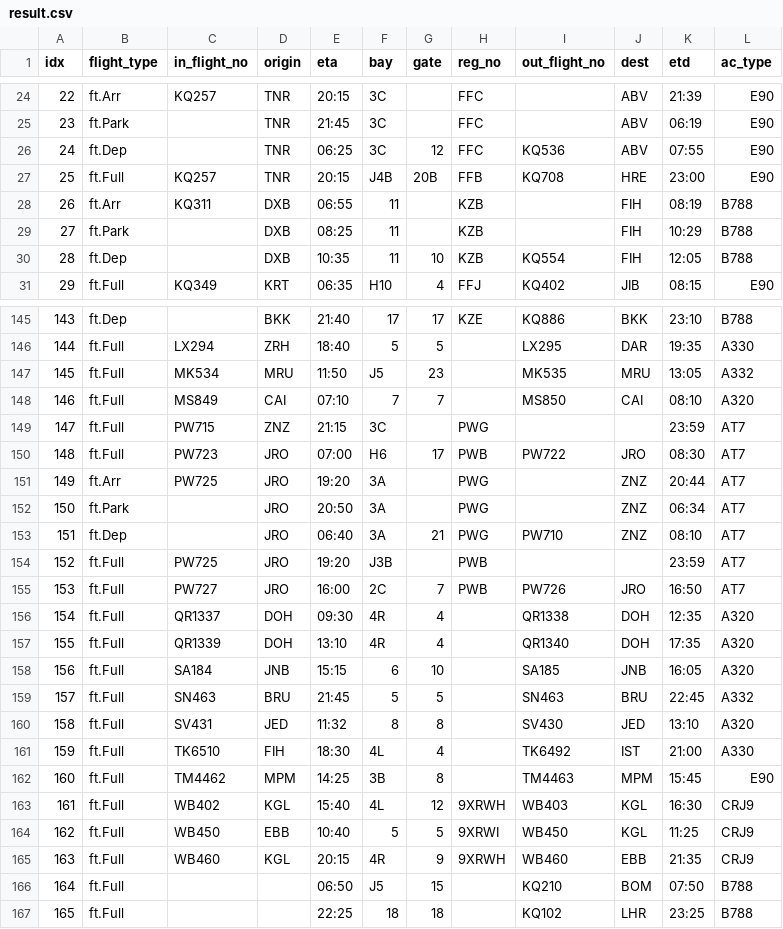
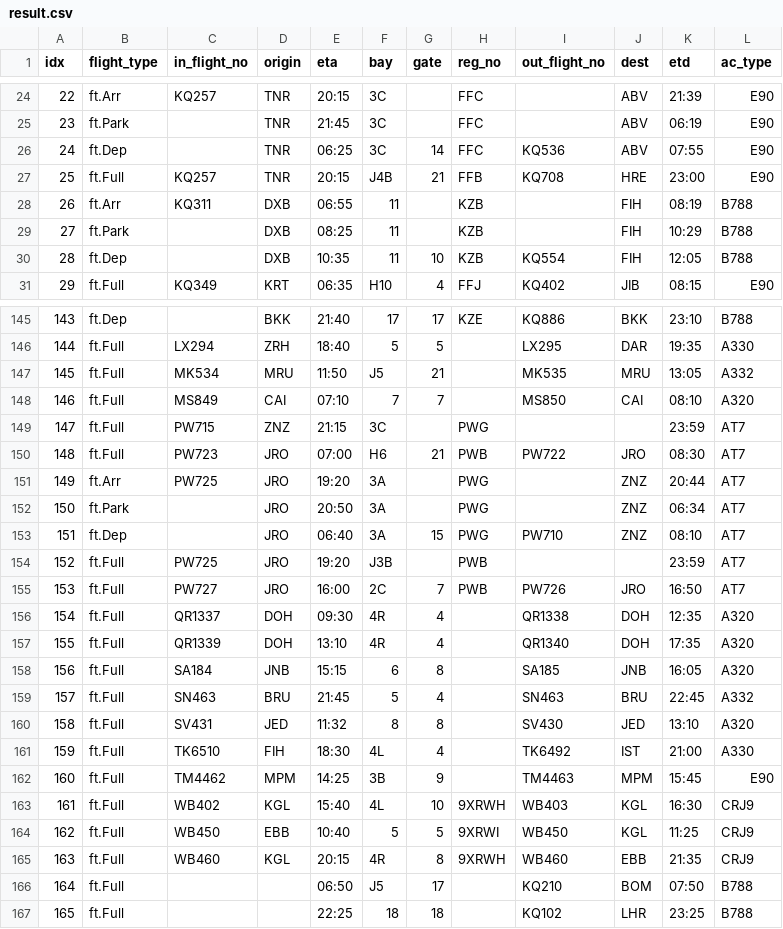
Before and after one commit to aarondewindt/ooc, a CSV file: assignment_code/workspace_2015_06_02/result.csv, drawn as a sheet; only a part is shown, gaps mark what is left out; the diff covers the shown part only.

Commit message:
Made changes to gate plotting and bug fixes.

```diff
--- a/assignment_code/workspace_2015_06_02/result.csv
+++ b/assignment_code/workspace_2015_06_02/result.csv
@@ -25,4 +25,4 @@ idx  ,flight_type  ,in_flight_no  ,origin  ,  eta  , bay  ,gate  ,reg_no  ,out_f
  23  ,    ft.Park  ,              ,   TNR  ,21:45  ,  3C  ,      ,   FFC  ,               , ABV  ,06:19  ,    E90
- 24  ,     ft.Dep  ,              ,   TNR  ,06:25  ,  3C  ,  12  ,   FFC  ,        KQ536  , ABV  ,07:55  ,    E90
- 25  ,    ft.Full  ,       KQ257  ,   TNR  ,20:15  , J4B  , 20B  ,   FFB  ,        KQ708  , HRE  ,23:00  ,    E90
+ 24  ,     ft.Dep  ,              ,   TNR  ,06:25  ,  3C  ,  14  ,   FFC  ,        KQ536  , ABV  ,07:55  ,    E90
+ 25  ,    ft.Full  ,       KQ257  ,   TNR  ,20:15  , J4B  ,  21  ,   FFB  ,        KQ708  , HRE  ,23:00  ,    E90
  26  ,     ft.Arr  ,       KQ311  ,   DXB  ,06:55  ,  11  ,      ,   KZB  ,               , FIH  ,08:19  ,   B788
@@ -146,9 +146,9 @@ idx  ,flight_type  ,in_flight_no  ,origin  ,  eta  , bay  ,gate  ,reg_no  ,out_f
 144  ,    ft.Full  ,       LX294  ,   ZRH  ,18:40  ,   5  ,   5  ,        ,        LX295  , DAR  ,19:35  ,   A330
-145  ,    ft.Full  ,       MK534  ,   MRU  ,11:50  ,  J5  ,  23  ,        ,        MK535  , MRU  ,13:05  ,   A332
+145  ,    ft.Full  ,       MK534  ,   MRU  ,11:50  ,  J5  ,  21  ,        ,        MK535  , MRU  ,13:05  ,   A332
 146  ,    ft.Full  ,       MS849  ,   CAI  ,07:10  ,   7  ,   7  ,        ,        MS850  , CAI  ,08:10  ,   A320
 147  ,    ft.Full  ,       PW715  ,   ZNZ  ,21:15  ,  3C  ,      ,   PWG  ,               ,      ,23:59  ,    AT7
-148  ,    ft.Full  ,       PW723  ,   JRO  ,07:00  ,  H6  ,  17  ,   PWB  ,        PW722  , JRO  ,08:30  ,    AT7
+148  ,    ft.Full  ,       PW723  ,   JRO  ,07:00  ,  H6  ,  21  ,   PWB  ,        PW722  , JRO  ,08:30  ,    AT7
 149  ,     ft.Arr  ,       PW725  ,   JRO  ,19:20  ,  3A  ,      ,   PWG  ,               , ZNZ  ,20:44  ,    AT7
 150  ,    ft.Park  ,              ,   JRO  ,20:50  ,  3A  ,      ,   PWG  ,               , ZNZ  ,06:34  ,    AT7
-151  ,     ft.Dep  ,              ,   JRO  ,06:40  ,  3A  ,  21  ,   PWG  ,        PW710  , ZNZ  ,08:10  ,    AT7
+151  ,     ft.Dep  ,              ,   JRO  ,06:40  ,  3A  ,  15  ,   PWG  ,        PW710  , ZNZ  ,08:10  ,    AT7
 152  ,    ft.Full  ,       PW725  ,   JRO  ,19:20  , J3B  ,      ,   PWB  ,               ,      ,23:59  ,    AT7
@@ -157,11 +157,11 @@ idx  ,flight_type  ,in_flight_no  ,origin  ,  eta  , bay  ,gate  ,reg_no  ,out_f
 155  ,    ft.Full  ,      QR1339  ,   DOH  ,13:10  ,  4R  ,   4  ,        ,       QR1340  , DOH  ,17:35  ,   A320
-156  ,    ft.Full  ,       SA184  ,   JNB  ,15:15  ,   6  ,  10  ,        ,        SA185  , JNB  ,16:05  ,   A320
-157  ,    ft.Full  ,       SN463  ,   BRU  ,21:45  ,   5  ,   5  ,        ,        SN463  , BRU  ,22:45  ,   A332
+156  ,    ft.Full  ,       SA184  ,   JNB  ,15:15  ,   6  ,   8  ,        ,        SA185  , JNB  ,16:05  ,   A320
+157  ,    ft.Full  ,       SN463  ,   BRU  ,21:45  ,   5  ,   4  ,        ,        SN463  , BRU  ,22:45  ,   A332
 158  ,    ft.Full  ,       SV431  ,   JED  ,11:32  ,   8  ,   8  ,        ,        SV430  , JED  ,13:10  ,   A320
 159  ,    ft.Full  ,      TK6510  ,   FIH  ,18:30  ,  4L  ,   4  ,        ,       TK6492  , IST  ,21:00  ,   A330
-160  ,    ft.Full  ,      TM4462  ,   MPM  ,14:25  ,  3B  ,   8  ,        ,       TM4463  , MPM  ,15:45  ,    E90
-161  ,    ft.Full  ,       WB402  ,   KGL  ,15:40  ,  4L  ,  12  , 9XRWH  ,        WB403  , KGL  ,16:30  ,   CRJ9
+160  ,    ft.Full  ,      TM4462  ,   MPM  ,14:25  ,  3B  ,   9  ,        ,       TM4463  , MPM  ,15:45  ,    E90
+161  ,    ft.Full  ,       WB402  ,   KGL  ,15:40  ,  4L  ,  10  , 9XRWH  ,        WB403  , KGL  ,16:30  ,   CRJ9
 162  ,    ft.Full  ,       WB450  ,   EBB  ,10:40  ,   5  ,   5  , 9XRWI  ,        WB450  , KGL  ,11:25  ,   CRJ9
-163  ,    ft.Full  ,       WB460  ,   KGL  ,20:15  ,  4R  ,   9  , 9XRWH  ,        WB460  , EBB  ,21:35  ,   CRJ9
-164  ,    ft.Full  ,              ,        ,06:50  ,  J5  ,  15  ,        ,        KQ210  , BOM  ,07:50  ,   B788
+163  ,    ft.Full  ,       WB460  ,   KGL  ,20:15  ,  4R  ,   8  , 9XRWH  ,        WB460  , EBB  ,21:35  ,   CRJ9
+164  ,    ft.Full  ,              ,        ,06:50  ,  J5  ,  17  ,        ,        KQ210  , BOM  ,07:50  ,   B788
 165  ,    ft.Full  ,              ,        ,22:25  ,  18  ,  18  ,        ,        KQ102  , LHR  ,23:25  ,   B788
```
Also changed, not shown: 13 edited cells elsewhere in this file, 7 other files.
